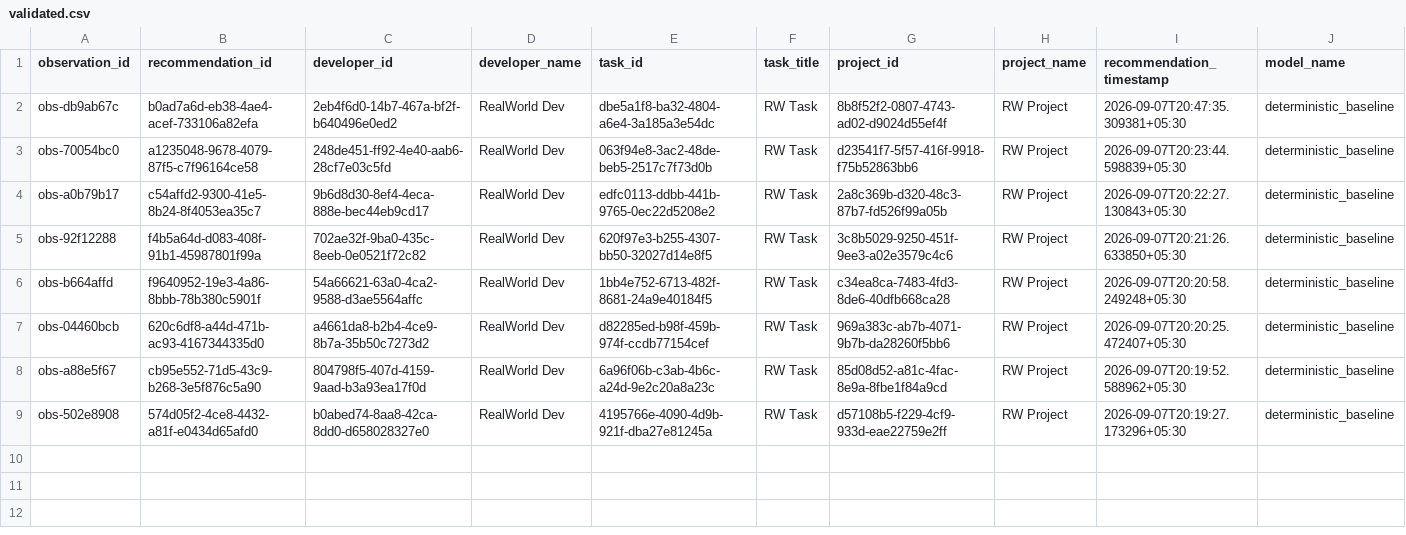
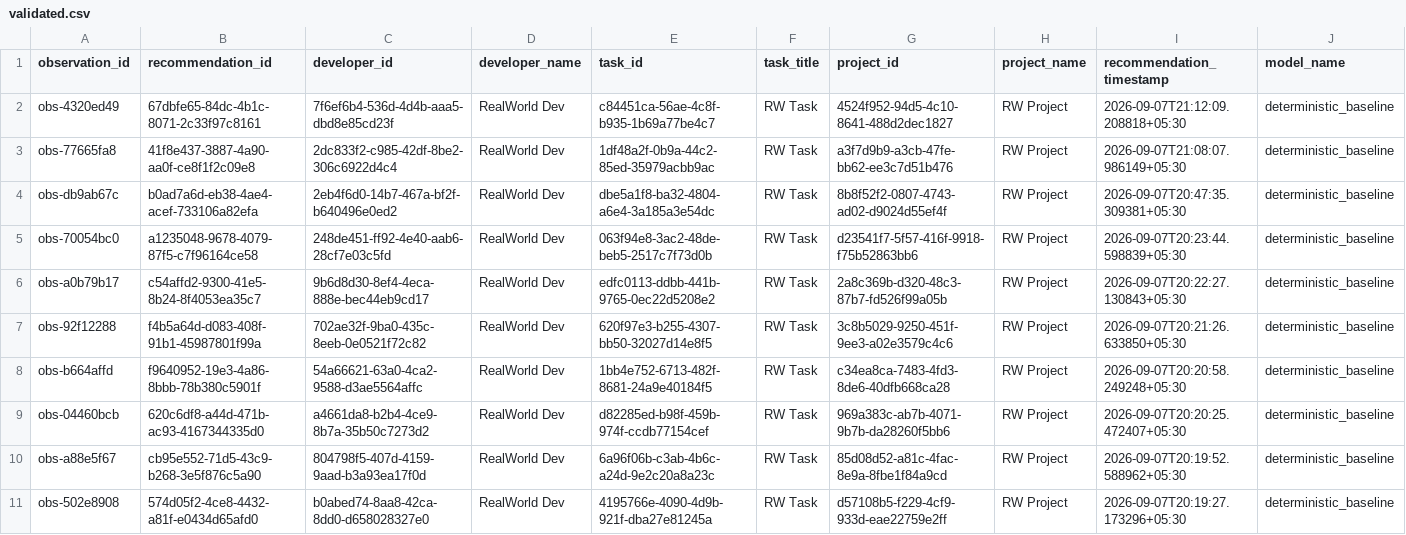
Before and after one commit to dharakoriya/developer-recommendation-ai, a CSV file: research/dataset/realworld/validated.csv, drawn as a sheet; only a part is shown; rows hold the shown columns only; the diff names each change by its address in the sheet, - before the commit and + after, or states it on an @@ line.

```diff
--- a/research/dataset/realworld/validated.csv
+++ b/research/dataset/realworld/validated.csv
+row 2: obs-4320ed49 | 67dbfe65-84dc-4b1c-8071-2c33f97c8161 | 7f6ef6b4-536d-4d4b-aaa5-dbd8e85cd23f | RealWorld Dev | c84451ca-56ae-4c8f-b935-1b69a77be4c7 | RW Task | 4524f952-94d5-4c10-8641-488d2dec1827 | RW Project | 2026-09-07T21:12:09.208818+05:30 | deterministic_baseline
+row 3: obs-77665fa8 | 41f8e437-3887-4a90-aa0f-ce8f1f2c09e8 | 2dc833f2-c985-42df-8be2-306c6922d4c4 | RealWorld Dev | 1df48a2f-0b9a-44c2-85ed-35979acbb9ac | RW Task | a3f7d9b9-a3cb-47fe-bb62-ee3c7d51b476 | RW Project | 2026-09-07T21:08:07.986149+05:30 | deterministic_baseline
```
Also changed, not shown: research/dataset/realworld/labeled.csv, 26 other files.
